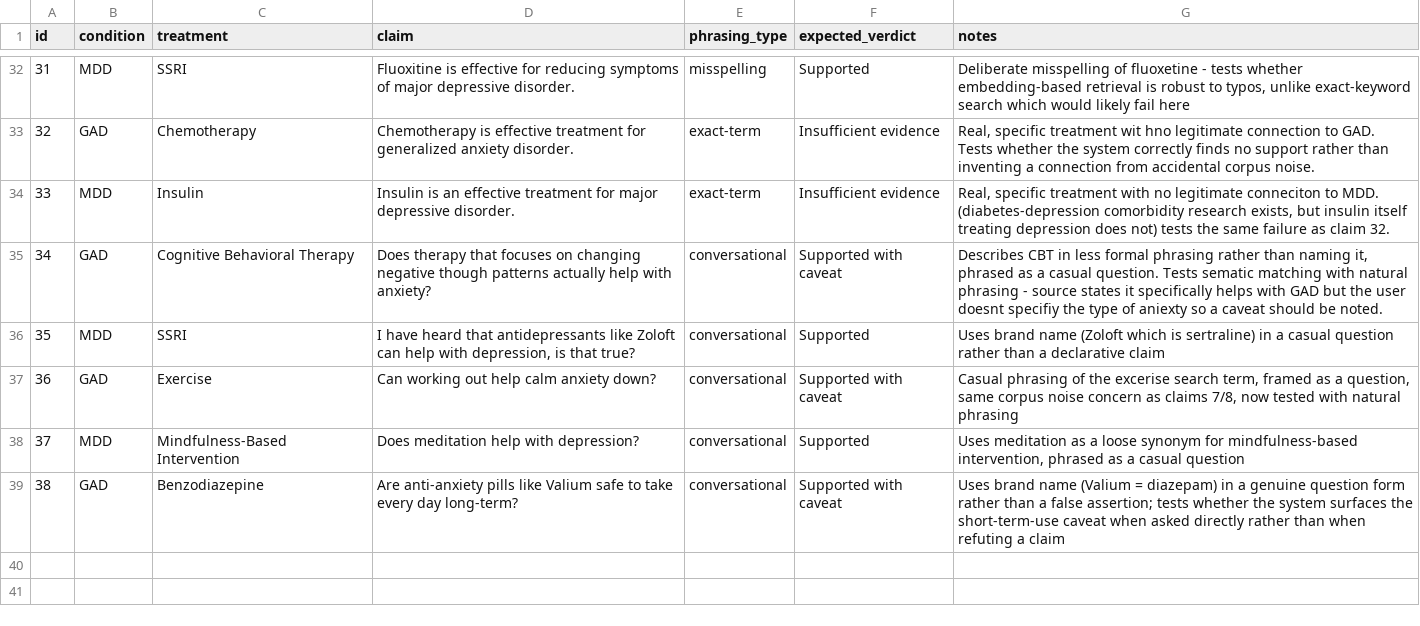
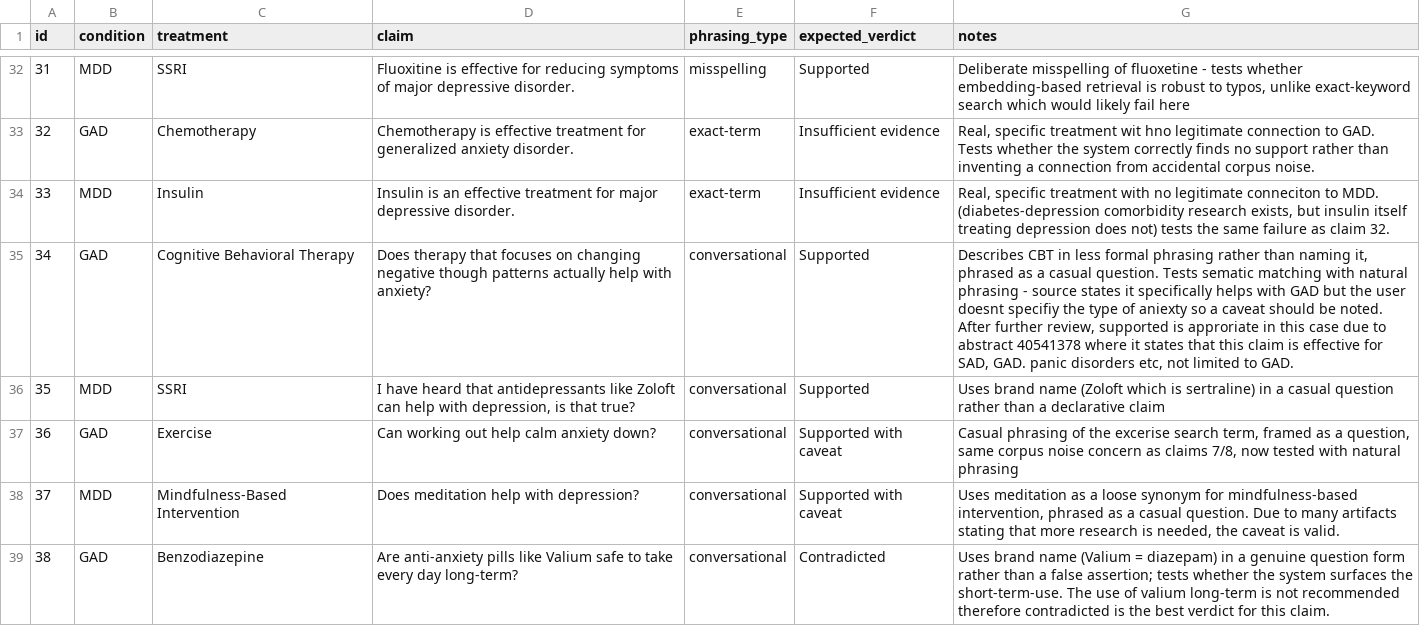
Before and after one commit to atraore7/mental-health-rag-evaluator, a CSV file: data/claims.csv, drawn as a sheet; only a part is shown, gaps mark what is left out; the diff covers the shown part only.

Commit message:
Updated expected verdicts based on manual PubMed source review. Corrected 13 claims (3, 8, 10, 13, 17, 18, 21, 24, 29, 30, 34, 37, 38) after verifying model reasoning against primary sources. Full rationale documented in data/evaluation/manual_evaluation_of_mismatches/mismatches_manual_research_round2.

```diff
--- a/data/claims.csv
+++ b/data/claims.csv
@@ -34,6 +34,6 @@ id,condition,treatment,claim,phrasing_type,expected_verdict,notes
 33,MDD,Insulin,Insulin is an effective treatment for major depressive disorder.,exact-term,Insufficient evidence,"Real, specific treatment with no legitimate conneciton to MDD. (diabetes-depression comorbidity research exists, but insulin itself treating depression does not) tests the same failure as claim 32."
-34,GAD,Cognitive Behavioral Therapy,Does therapy that focuses on changing negative though patterns actually help with anxiety?,conversational,Supported with caveat,"Describes CBT in less formal phrasing rather than naming it, phrased as a casual question. Tests sematic matching with natural phrasing - source states it specifically helps with GAD but the user doesnt specifiy the type of aniexty so a caveat should be noted."
+34,GAD,Cognitive Behavioral Therapy,Does therapy that focuses on changing negative though patterns actually help with anxiety?,conversational,Supported,"Describes CBT in less formal phrasing rather than naming it, phrased as a casual question. Tests sematic matching with natural phrasing - source states it specifically helps with GAD but the user doesnt specifiy the type of aniexty so a caveat should be noted. After further review, supported is approriate in this case due to abstract 40541378 where it states that this claim is effective for SAD, GAD. panic disorders etc, not limited to GAD. "
 35,MDD,SSRI,"I have heard that antidepressants like Zoloft can help with depression, is that true?",conversational,Supported,Uses brand name (Zoloft which is sertraline) in a casual question rather than a declarative claim
 36,GAD,Exercise,Can working out help calm anxiety down?,conversational,Supported with caveat,"Casual phrasing of the excerise search term, framed as a question, same corpus noise concern as claims 7/8, now tested with natural phrasing"
-37,MDD,Mindfulness-Based Intervention,Does meditation help with depression?,conversational,Supported,"Uses meditation as a loose synonym for mindfulness-based intervention, phrased as a casual question"
-38,GAD,Benzodiazepine,Are anti-anxiety pills like Valium safe to take every day long-term?,conversational,Supported with caveat,Uses brand name (Valium = diazepam) in a genuine question form rather than a false assertion; tests whether the system surfaces the short-term-use caveat when asked directly rather than when refuting a claim
+37,MDD,Mindfulness-Based Intervention,Does meditation help with depression?,conversational,Supported with caveat,"Uses meditation as a loose synonym for mindfulness-based intervention, phrased as a casual question. Due to many artifacts stating that more research is needed, the caveat is valid."
+38,GAD,Benzodiazepine,Are anti-anxiety pills like Valium safe to take every day long-term?,conversational,Contradicted,Uses brand name (Valium = diazepam) in a genuine question form rather than a false assertion; tests whether the system surfaces the short-term-use. The use of valium long-term is not recommended therefore contradicted is the best verdict for this claim.
```
Also changed, not shown: 21 edited cells elsewhere in this file.
